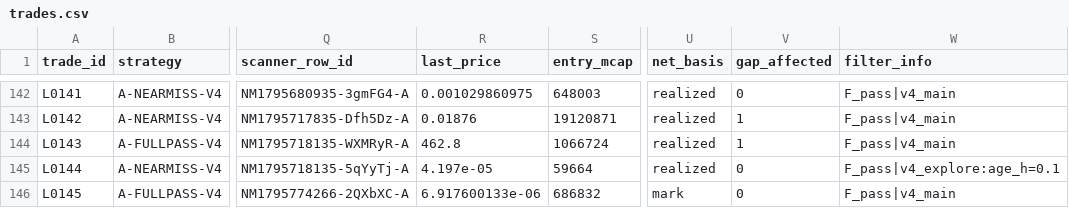
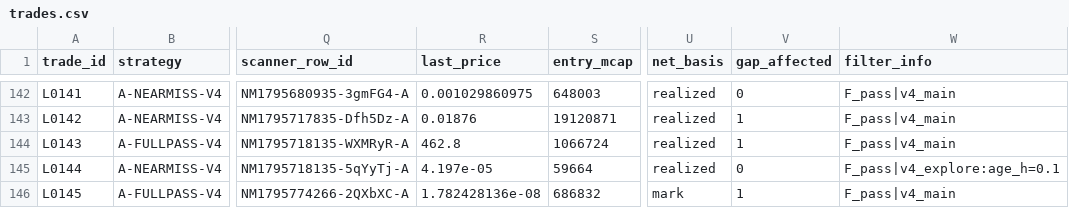
Before and after one commit to franco0882/TradingMemecoins, a CSV file: ledger/learning/trades.csv, drawn as a sheet; only a part is shown, gaps mark what is left out; the diff names each change by its address in the sheet, - before the commit and + after, or states it on an @@ line.

```diff
--- a/ledger/learning/trades.csv
+++ b/ledger/learning/trades.csv
-R146 (last_price): 6.917600133e-06
+R146 (last_price): 1.782428136e-08
-V146 (gap_affected): 0
+V146 (gap_affected): 1
```
Also changed, not shown: ledger/learning/features.csv, 10 other files.
